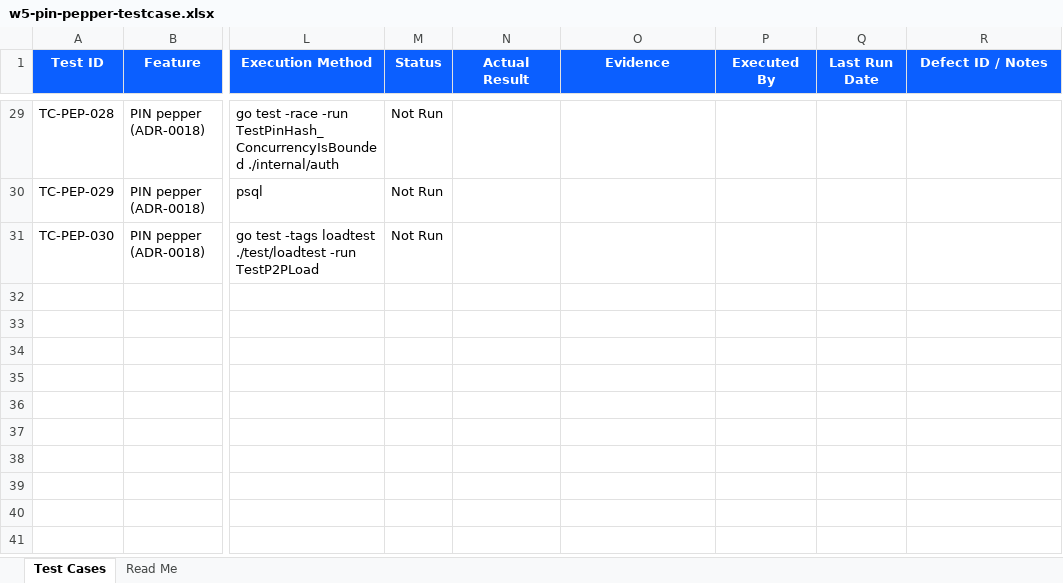
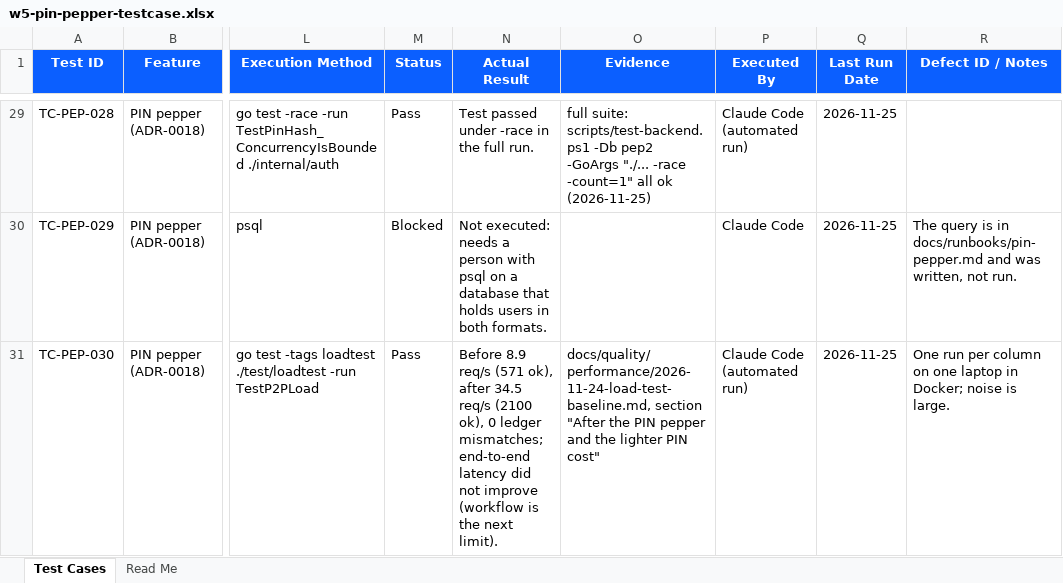
Before and after one commit to hieumai1507/HPay, an Excel workbook: docs/qa/test-cases/w5-pin-pepper-testcase.xlsx, sheet Test Cases, drawn as a sheet; only a part is shown, gaps mark what is left out; values as stored, in another font and other column widths than the file's, no borders; the diff covers the shown part only; the diff names each change by its address in the sheet, - before the commit and + after, or states it on an @@ line.

Commit message:
docs: PIN pepper runbook, domain rules BR-AUTH-46 to 52, configuration, security model, load test before and after, ADR-0018 implemented note, verify handoff

```diff
--- a/docs/qa/test-cases/w5-pin-pepper-testcase.xlsx (sheet Test Cases)
+++ b/docs/qa/test-cases/w5-pin-pepper-testcase.xlsx (sheet Test Cases)
-M29 (Status): Not Run
+M29 (Status): Pass
-N29 (Actual Result): (empty)
+N29 (Actual Result): Test passed under -race in the full run.
-O29 (Evidence): (empty)
+O29 (Evidence): full suite: scripts/test-backend.ps1 -Db pep2 -GoArgs "./... -race -count=1" all ok (2026-11-25)
-P29 (Executed By): (empty)
+P29 (Executed By): Claude Code (automated run)
-Q29:Q31 (Last Run Date): (empty)
+Q29:Q31 (Last Run Date): 2026-11-25
-M30 (Status): Not Run
+M30 (Status): Blocked
-N30 (Actual Result): (empty)
+N30 (Actual Result): Not executed: needs a person with psql on a database that holds users in both formats.
-P30 (Executed By): (empty)
+P30 (Executed By): Claude Code
-R30 (Defect ID / Notes): (empty)
+R30 (Defect ID / Notes): The query is in docs/runbooks/pin-pepper.md and was written, not run.
-M31 (Status): Not Run
+M31 (Status): Pass
-N31 (Actual Result): (empty)
+N31 (Actual Result): Before 8.9 req/s (571 ok), after 34.5 req/s (2100 ok), 0 ledger mismatches; end-to-end latency did not improve (workflow is the next limit).
-O31 (Evidence): (empty)
+O31 (Evidence): docs/quality/performance/2026-11-24-load-test-baseline.md, section "After the PIN pepper and the lighter PIN cost"
-P31 (Executed By): (empty)
+P31 (Executed By): Claude Code (automated run)
-R31 (Defect ID / Notes): (empty)
+R31 (Defect ID / Notes): One run per column on one laptop in Docker; noise is large.
```
Also changed, not shown: 135 edited cells elsewhere in this sheet, 16 other files.
